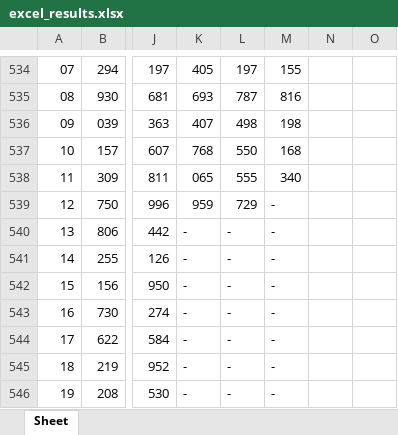
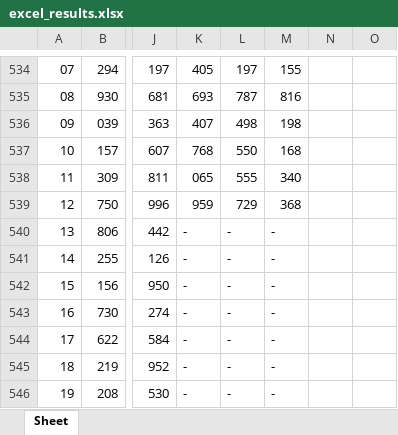
Before and after one commit to jsuci/gidapp, an Excel workbook: swertres/excel_results.xlsx, sheet Sheet, drawn as a sheet; only a part is shown, gaps mark what is left out; values as stored, in another font and other column widths than the file's, no cell formats; the diff names each change by its address in the sheet, - before the commit and + after, or states it on an @@ line.

Commit message:
position of prev results does not matter

```diff
--- a/swertres/excel_results.xlsx (sheet Sheet)
+++ b/swertres/excel_results.xlsx (sheet Sheet)
-M539: -
+M539: 368
```
Also changed, not shown: cell formats, swertres/digit_position.xlsx, swertres/excel_results_2.xlsx, 16 other files.
